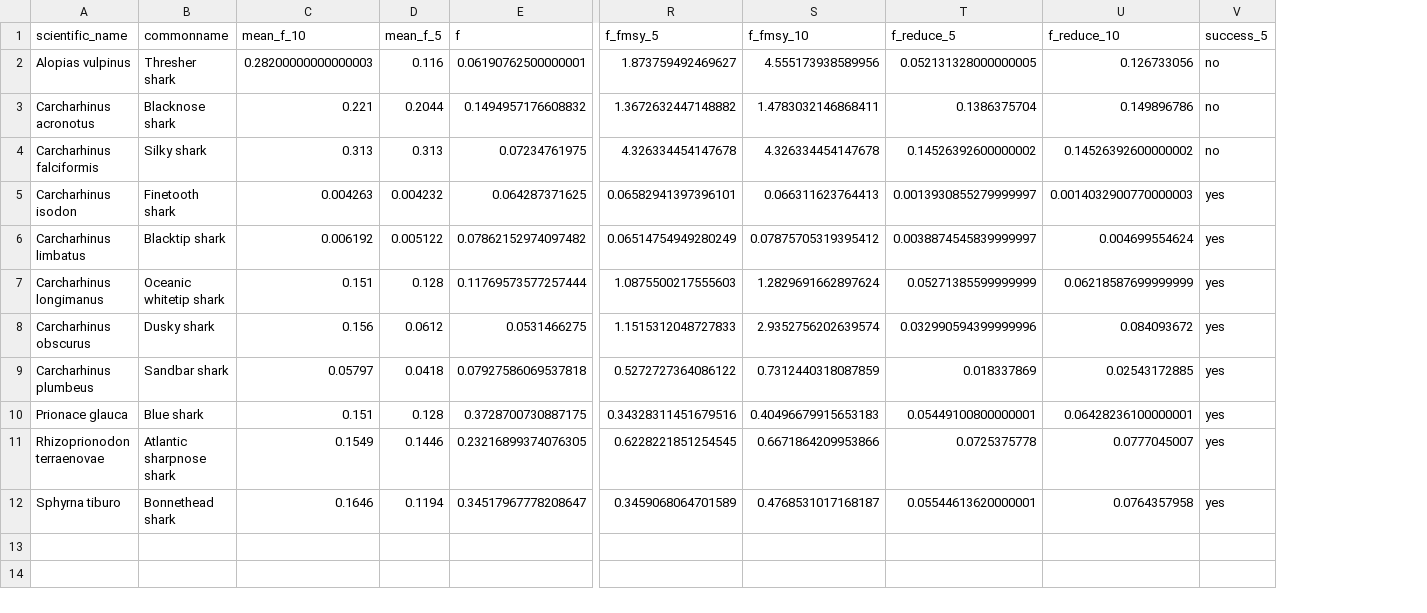
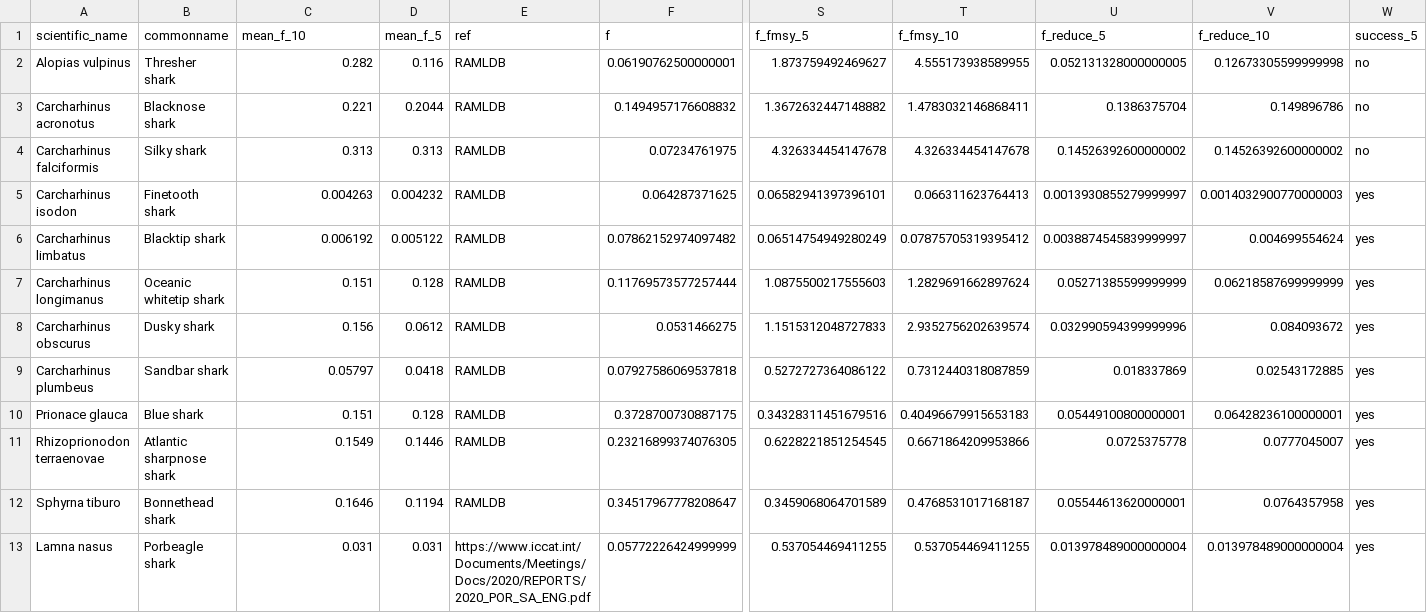
Before and after one commit to lmfeitos/elasmo-prm, a CSV file: data/f_reduce_f_msy_compare.csv, drawn as a sheet; only a part is shown, gaps mark what is left out; addresses are those after the commit; rows hold the shown columns only; the diff names each change by its address in the sheet, - before the commit and + after, or states it on an @@ line.

Commit message:
updated IUCN statuses, AVM and PRM predictions, added F estimate for the porbeagle shark, and updated all plots associated.

```diff
--- a/data/f_reduce_f_msy_compare.csv
+++ b/data/f_reduce_f_msy_compare.csv
+column E (ref), rows 2-12: all RAMLDB
-C2 (mean_f_10): 0.28200000000000003
+C2 (mean_f_10): 0.282
-T2 (f_fmsy_10): 4.555173938589956
+T2 (f_fmsy_10): 4.555173938589955
-V2 (f_reduce_10): 0.126733056
+V2 (f_reduce_10): 0.12673305599999998
+row 13: Lamna nasus | Porbeagle shark | 0.031 | 0.031 | https://www.iccat.int/Documents/Meetings/Docs/2020/REPORTS/2020_POR_SA_ENG.pdf | 0.05772226424999999 | 0.537054469411255 | 0.537054469411255 | 0.013978489000000004 | 0.013978489000000004 | yes
```
Also changed, not shown: data/avm_model_predictions.csv, data/prm_model_predictions.csv, 23 other files.
